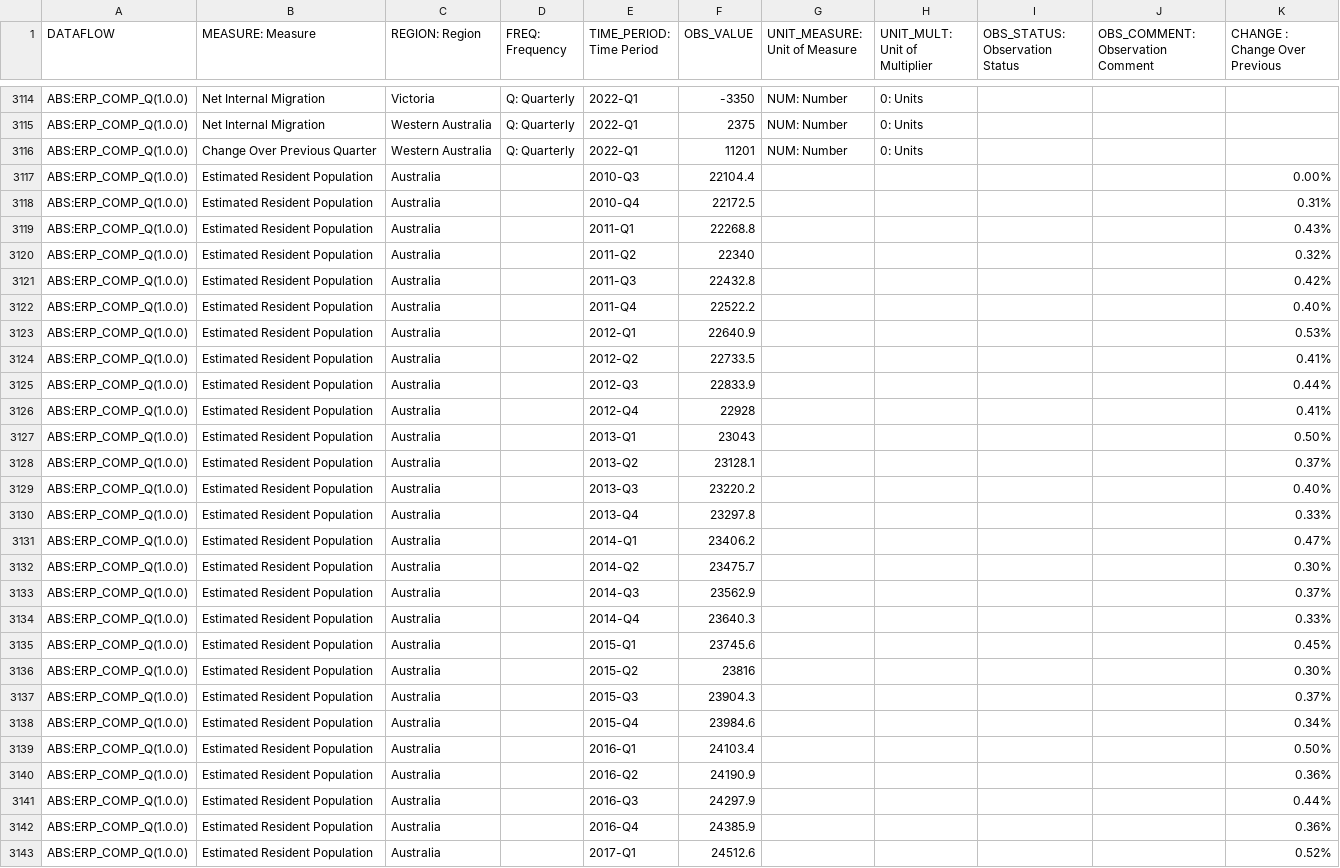
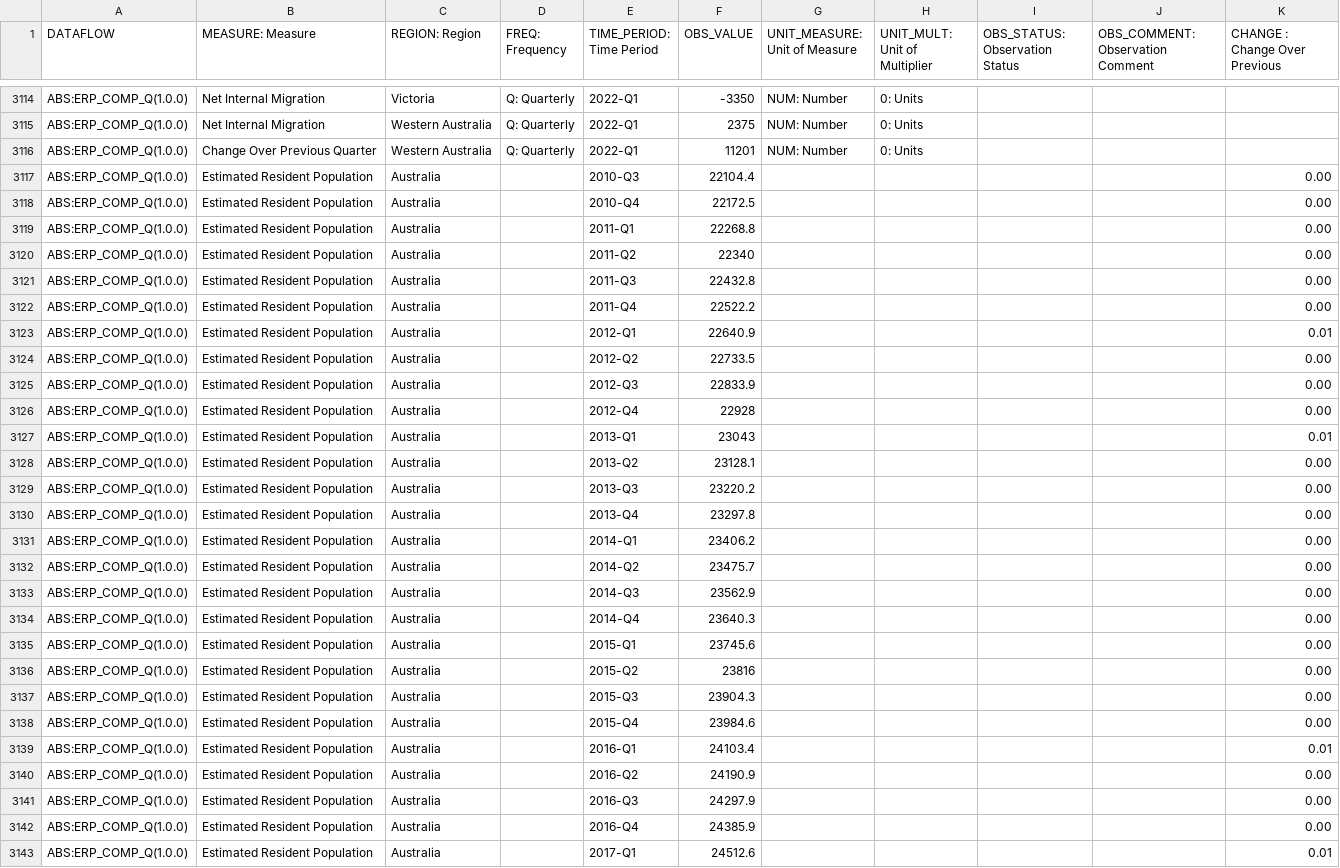
Before and after one commit to jonowood/Project_2, a CSV file: Resources/ABS_ERP_COMP_CLEAN.csv, drawn as a sheet; only a part is shown, gaps mark what is left out; the diff covers the shown part only.

Commit message:
All working analysis done
in file CLEAN_TEST

```diff
--- a/Resources/ABS_ERP_COMP_CLEAN.csv
+++ b/Resources/ABS_ERP_COMP_CLEAN.csv
@@ -3117,27 +3117,27 @@ ABS:ERP_COMP_Q(1.0.0), Change Over Previous Quarter,Western Australia,Q: Quarter
-ABS:ERP_COMP_Q(1.0.0),Estimated Resident Population,Australia,,2010-Q3,22104.4,,,,,0.00%,
-ABS:ERP_COMP_Q(1.0.0),Estimated Resident Population,Australia,,2010-Q4,22172.5,,,,,0.31%,
-ABS:ERP_COMP_Q(1.0.0),Estimated Resident Population,Australia,,2011-Q1,22268.8,,,,,0.43%,
-ABS:ERP_COMP_Q(1.0.0),Estimated Resident Population,Australia,,2011-Q2,22340,,,,,0.32%,
-ABS:ERP_COMP_Q(1.0.0),Estimated Resident Population,Australia,,2011-Q3,22432.8,,,,,0.42%,
-ABS:ERP_COMP_Q(1.0.0),Estimated Resident Population,Australia,,2011-Q4,22522.2,,,,,0.40%,
-ABS:ERP_COMP_Q(1.0.0),Estimated Resident Population,Australia,,2012-Q1,22640.9,,,,,0.53%,
-ABS:ERP_COMP_Q(1.0.0),Estimated Resident Population,Australia,,2012-Q2,22733.5,,,,,0.41%,
-ABS:ERP_COMP_Q(1.0.0),Estimated Resident Population,Australia,,2012-Q3,22833.9,,,,,0.44%,
-ABS:ERP_COMP_Q(1.0.0),Estimated Resident Population,Australia,,2012-Q4,22928,,,,,0.41%,
-ABS:ERP_COMP_Q(1.0.0),Estimated Resident Population,Australia,,2013-Q1,23043,,,,,0.50%,
-ABS:ERP_COMP_Q(1.0.0),Estimated Resident Population,Australia,,2013-Q2,23128.1,,,,,0.37%,
-ABS:ERP_COMP_Q(1.0.0),Estimated Resident Population,Australia,,2013-Q3,23220.2,,,,,0.40%,
-ABS:ERP_COMP_Q(1.0.0),Estimated Resident Population,Australia,,2013-Q4,23297.8,,,,,0.33%,
-ABS:ERP_COMP_Q(1.0.0),Estimated Resident Population,Australia,,2014-Q1,23406.2,,,,,0.47%,
-ABS:ERP_COMP_Q(1.0.0),Estimated Resident Population,Australia,,2014-Q2,23475.7,,,,,0.30%,
-ABS:ERP_COMP_Q(1.0.0),Estimated Resident Population,Australia,,2014-Q3,23562.9,,,,,0.37%,
-ABS:ERP_COMP_Q(1.0.0),Estimated Resident Population,Australia,,2014-Q4,23640.3,,,,,0.33%,
-ABS:ERP_COMP_Q(1.0.0),Estimated Resident Population,Australia,,2015-Q1,23745.6,,,,,0.45%,
-ABS:ERP_COMP_Q(1.0.0),Estimated Resident Population,Australia,,2015-Q2,23816,,,,,0.30%,
-ABS:ERP_COMP_Q(1.0.0),Estimated Resident Population,Australia,,2015-Q3,23904.3,,,,,0.37%,
-ABS:ERP_COMP_Q(1.0.0),Estimated Resident Population,Australia,,2015-Q4,23984.6,,,,,0.34%,
-ABS:ERP_COMP_Q(1.0.0),Estimated Resident Population,Australia,,2016-Q1,24103.4,,,,,0.50%,
-ABS:ERP_COMP_Q(1.0.0),Estimated Resident Population,Australia,,2016-Q2,24190.9,,,,,0.36%,
-ABS:ERP_COMP_Q(1.0.0),Estimated Resident Population,Australia,,2016-Q3,24297.9,,,,,0.44%,
-ABS:ERP_COMP_Q(1.0.0),Estimated Resident Population,Australia,,2016-Q4,24385.9,,,,,0.36%,
-ABS:ERP_COMP_Q(1.0.0),Estimated Resident Population,Australia,,2017-Q1,24512.6,,,,,0.52%,
+ABS:ERP_COMP_Q(1.0.0),Estimated Resident Population,Australia,,2010-Q3,22104.4,,,,,0.00
+ABS:ERP_COMP_Q(1.0.0),Estimated Resident Population,Australia,,2010-Q4,22172.5,,,,,0.00
+ABS:ERP_COMP_Q(1.0.0),Estimated Resident Population,Australia,,2011-Q1,22268.8,,,,,0.00
+ABS:ERP_COMP_Q(1.0.0),Estimated Resident Population,Australia,,2011-Q2,22340,,,,,0.00
+ABS:ERP_COMP_Q(1.0.0),Estimated Resident Population,Australia,,2011-Q3,22432.8,,,,,0.00
+ABS:ERP_COMP_Q(1.0.0),Estimated Resident Population,Australia,,2011-Q4,22522.2,,,,,0.00
+ABS:ERP_COMP_Q(1.0.0),Estimated Resident Population,Australia,,2012-Q1,22640.9,,,,,0.01
+ABS:ERP_COMP_Q(1.0.0),Estimated Resident Population,Australia,,2012-Q2,22733.5,,,,,0.00
+ABS:ERP_COMP_Q(1.0.0),Estimated Resident Population,Australia,,2012-Q3,22833.9,,,,,0.00
+ABS:ERP_COMP_Q(1.0.0),Estimated Resident Population,Australia,,2012-Q4,22928,,,,,0.00
+ABS:ERP_COMP_Q(1.0.0),Estimated Resident Population,Australia,,2013-Q1,23043,,,,,0.01
+ABS:ERP_COMP_Q(1.0.0),Estimated Resident Population,Australia,,2013-Q2,23128.1,,,,,0.00
+ABS:ERP_COMP_Q(1.0.0),Estimated Resident Population,Australia,,2013-Q3,23220.2,,,,,0.00
+ABS:ERP_COMP_Q(1.0.0),Estimated Resident Population,Australia,,2013-Q4,23297.8,,,,,0.00
+ABS:ERP_COMP_Q(1.0.0),Estimated Resident Population,Australia,,2014-Q1,23406.2,,,,,0.00
+ABS:ERP_COMP_Q(1.0.0),Estimated Resident Population,Australia,,2014-Q2,23475.7,,,,,0.00
+ABS:ERP_COMP_Q(1.0.0),Estimated Resident Population,Australia,,2014-Q3,23562.9,,,,,0.00
+ABS:ERP_COMP_Q(1.0.0),Estimated Resident Population,Australia,,2014-Q4,23640.3,,,,,0.00
+ABS:ERP_COMP_Q(1.0.0),Estimated Resident Population,Australia,,2015-Q1,23745.6,,,,,0.00
+ABS:ERP_COMP_Q(1.0.0),Estimated Resident Population,Australia,,2015-Q2,23816,,,,,0.00
+ABS:ERP_COMP_Q(1.0.0),Estimated Resident Population,Australia,,2015-Q3,23904.3,,,,,0.00
+ABS:ERP_COMP_Q(1.0.0),Estimated Resident Population,Australia,,2015-Q4,23984.6,,,,,0.00
+ABS:ERP_COMP_Q(1.0.0),Estimated Resident Population,Australia,,2016-Q1,24103.4,,,,,0.01
+ABS:ERP_COMP_Q(1.0.0),Estimated Resident Population,Australia,,2016-Q2,24190.9,,,,,0.00
+ABS:ERP_COMP_Q(1.0.0),Estimated Resident Population,Australia,,2016-Q3,24297.9,,,,,0.00
+ABS:ERP_COMP_Q(1.0.0),Estimated Resident Population,Australia,,2016-Q4,24385.9,,,,,0.00
+ABS:ERP_COMP_Q(1.0.0),Estimated Resident Population,Australia,,2017-Q1,24512.6,,,,,0.01
```
Also changed, not shown: 20 edited cells elsewhere in this file, 2 other files.
